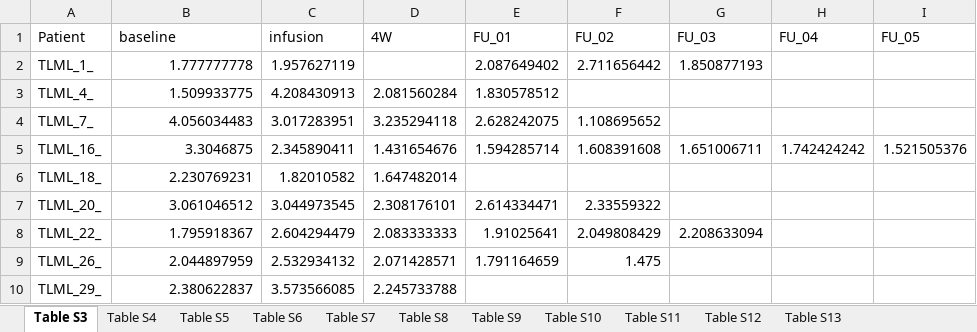
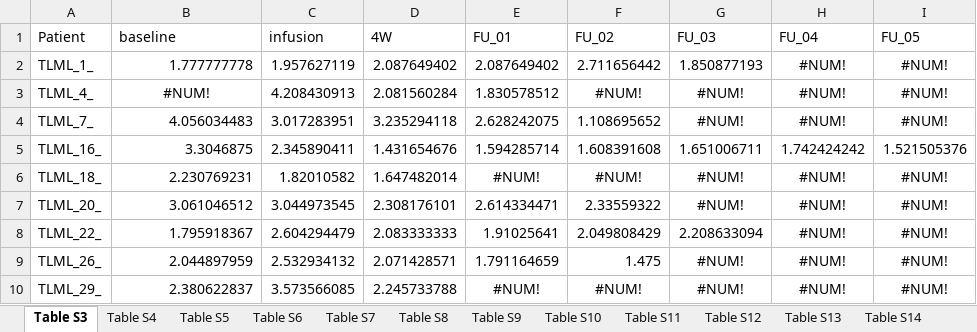
Before and after one commit to pughlab/CapTCR-TIL-Tracking, an Excel workbook: result/SupplementaryData.xlsx, sheet Table S3, drawn as a sheet; values as stored, in another font and other column widths than the file's, no borders; the diff names each change by its address in the sheet, - before the commit and + after, or states it on an @@ line.

```diff
--- a/result/SupplementaryData.xlsx (sheet Table S3)
+++ b/result/SupplementaryData.xlsx (sheet Table S3)
+sheet tab: Table S14
-D2 (4W): (empty)
+D2 (4W): 2.087649402
-H2:H4 (FU_04): (empty)
+H2:H4 (FU_04): #NUM!
-I2:I4 (FU_05): (empty)
+I2:I4 (FU_05): #NUM!
-B3 (baseline): 1.509933775
+B3 (baseline): #NUM!
-B3 alignment: right
+B3 alignment: center
-F3 (FU_02): (empty)
+F3 (FU_02): #NUM!
-G3:G4 (FU_03): (empty)
+G3:G4 (FU_03): #NUM!
-E6 (FU_01): (empty)
+E6 (FU_01): #NUM!
-F6 (FU_02): (empty)
+F6 (FU_02): #NUM!
-G6:G7 (FU_03): (empty)
+G6:G7 (FU_03): #NUM!
-H6:H10 (FU_04): (empty)
+H6:H10 (FU_04): #NUM!
-I6:I10 (FU_05): (empty)
+I6:I10 (FU_05): #NUM!
-G9:G10 (FU_03): (empty)
+G9:G10 (FU_03): #NUM!
-E10 (FU_01): (empty)
+E10 (FU_01): #NUM!
-F10 (FU_02): (empty)
+F10 (FU_02): #NUM!
```
Also changed, not shown: sheet Table S8, sheet Table S10, sheet Table S11, sheet Table S13, sheet Table S12, sheet Table S9, 2 more sheets, other sheet tabs, 3 other files.
